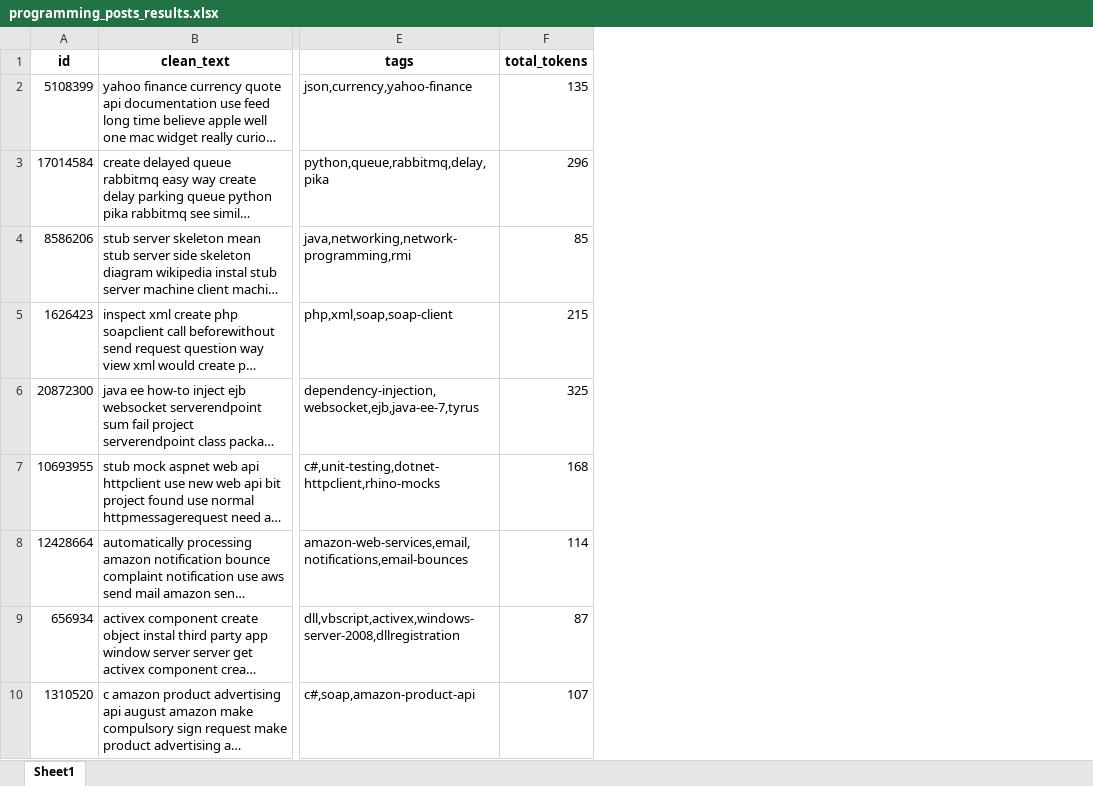
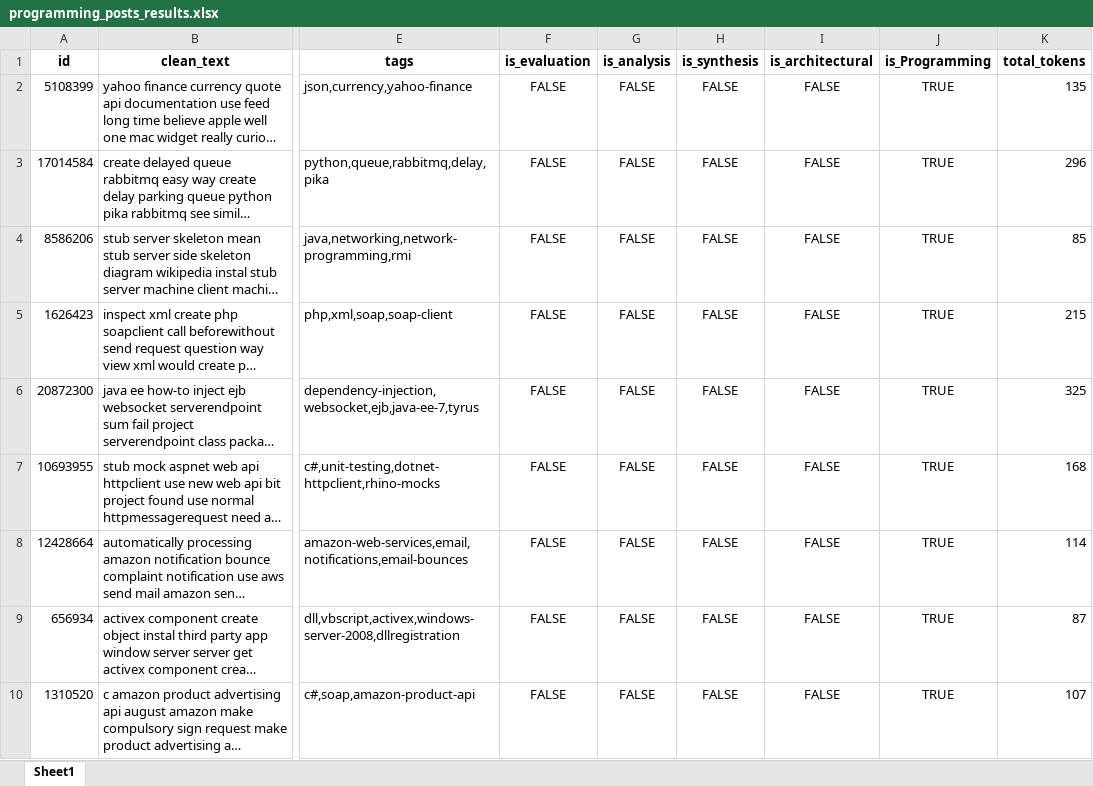
Before and after one commit to iamAdarshh/Classify-architectural-posts-using-ML, an Excel workbook: data/output/programming_posts_results.xlsx, sheet Sheet1, drawn as a sheet; only a part is shown, gaps mark what is left out; long unchanged cells end in …; values as stored, in another font and other column widths than the file's, no borders; the diff names each change by its address in the sheet, - before the commit and + after, or states it on an @@ line.

```diff
--- a/data/output/programming_posts_results.xlsx (sheet Sheet1)
+++ b/data/output/programming_posts_results.xlsx (sheet Sheet1)
+column F (is_evaluation), rows 2-10: all FALSE
+column G (is_analysis), rows 2-10: all FALSE
+column H (is_synthesis), rows 2-10: all FALSE
+column I (is_architectural), rows 2-10: all FALSE
+column J (is_Programming), rows 2-10: all TRUE
```
Also changed, not shown: data/output/architectural_posts_results.xlsx, 3 other files.
